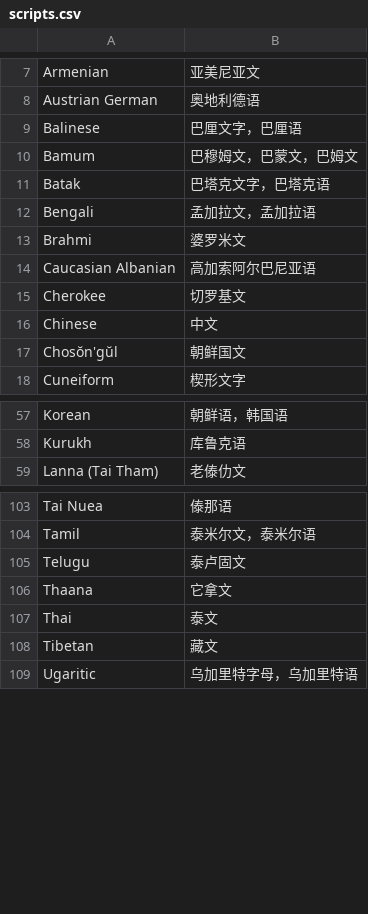
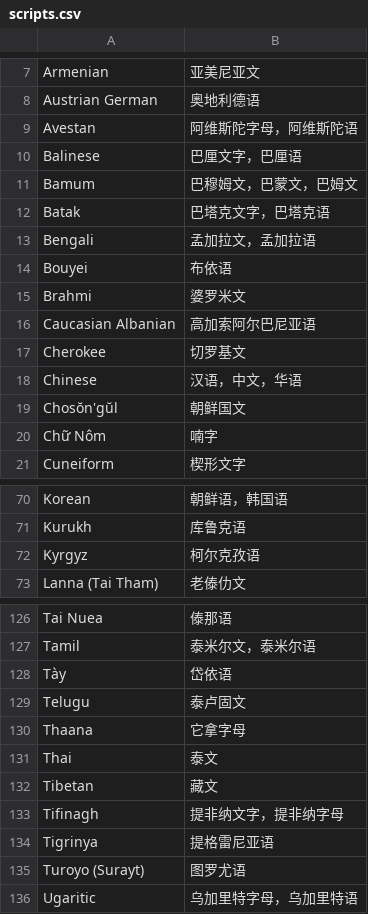
Before and after one commit to xfq/scripts, a CSV file: name/scripts.csv, drawn as a sheet; only a part is shown, gaps mark what is left out; the diff covers the shown part only.

```diff
--- a/name/scripts.csv
+++ b/name/scripts.csv
@@ -8,2 +8,3 @@ Armenian,亚美尼亚文
 Austrian German,奥地利德语
+Avestan,阿维斯陀字母，阿维斯陀语
 Balinese,巴厘文字，巴厘语
@@ -12,2 +13,3 @@ Batak,巴塔克文字，巴塔克语
 Bengali,孟加拉文，孟加拉语
+Bouyei,布依语
 Brahmi,婆罗米文
@@ -15,4 +17,5 @@ Caucasian Albanian,高加索阿尔巴尼亚语
 Cherokee,切罗基文
-Chinese,中文
+Chinese,汉语，中文，华语
 Chosŏn'gŭl,朝鲜国文
+Chữ Nôm,喃字
 Cuneiform,楔形文字
@@ -58,2 +71,3 @@ Korean,朝鲜语，韩国语
 Kurukh,库鲁克语
+Kyrgyz,柯尔克孜语
 Lanna (Tai Tham),老傣仂文
@@ -104,6 +127,10 @@ Tai Nuea,傣那语
 Tamil,泰米尔文，泰米尔语
+Tày,岱依语
 Telugu,泰卢固文
-Thaana,它拿文
+Thaana,它拿字母
 Thai,泰文
 Tibetan,藏文
+Tifinagh,提非纳文字，提非纳字母
+Tigrinya,提格雷尼亚语
+Turoyo (Surayt),图罗尤语
 Ugaritic,乌加里特字母，乌加里特语
```
Also changed, not shown: 22 added rows, 1 removed row and 2 edited cells elsewhere in this file, 1 other file.
